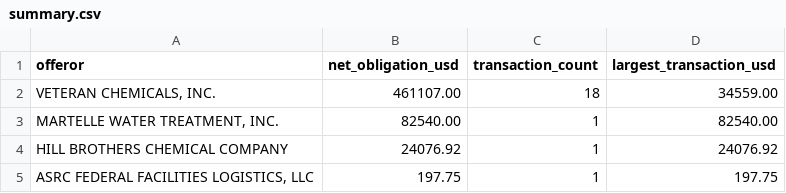
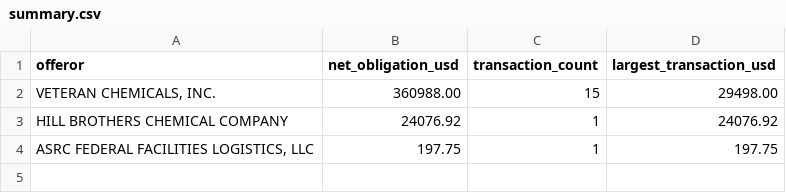
Before and after one commit to Mwangea/baby-carrot-task, a CSV file: _scratch/output/analysis/summary.csv, drawn as a sheet.

Commit message:
update ferric chloride delivery order data and scoring criteria; adjust recommendation and analysis outputs

```diff
--- a/_scratch/output/analysis/summary.csv
+++ b/_scratch/output/analysis/summary.csv
@@ -1,4 +1,3 @@
 offeror,net_obligation_usd,transaction_count,largest_transaction_usd
-"VETERAN CHEMICALS, INC.",461107.00,18,34559.00
-"MARTELLE WATER TREATMENT, INC.",82540.00,1,82540.00
+"VETERAN CHEMICALS, INC.",360988.00,15,29498.00
 HILL BROTHERS CHEMICAL COMPANY,24076.92,1,24076.92
```
Also changed, not shown: 8 other files.
